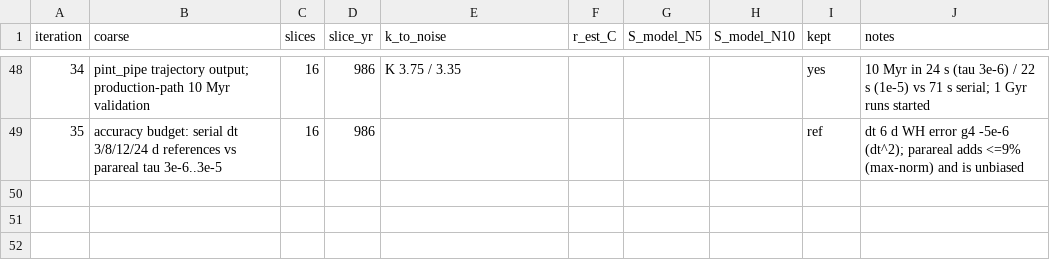
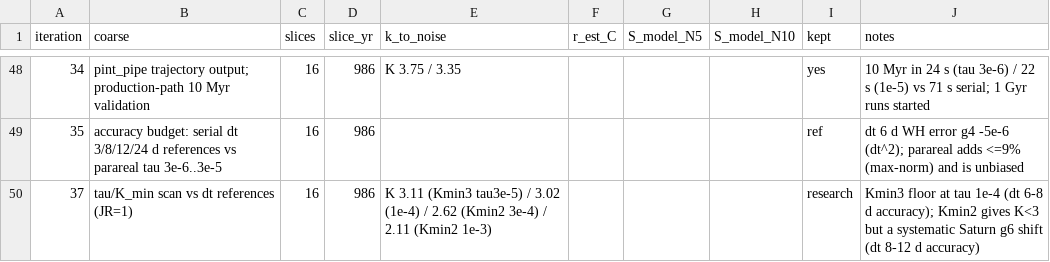
Before and after one commit to hippke/parachron, a CSV file: whfaster/pint_history.csv, drawn as a sheet; only a part is shown, gaps mark what is left out; the diff names each change by its address in the sheet, - before the commit and + after, or states it on an @@ line.

```diff
--- a/whfaster/pint_history.csv
+++ b/whfaster/pint_history.csv
+row 50: 37 | tau/K_min scan vs dt references (JR=1) | 16 | 986 | K 3.11 (Kmin3 tau3e-5) / 3.02 (1e-4) / 2.62 (Kmin2 3e-4) / 2.11 (Kmin2 1e-3) |  |  |  | research | Kmin3 floor at tau 1e-4 (dt 6-8 d accuracy); Kmin2 gives K<3 but a systematic Saturn g6 shift (dt 8-12 d accuracy)
```
Also changed, not shown: 2 other files.
